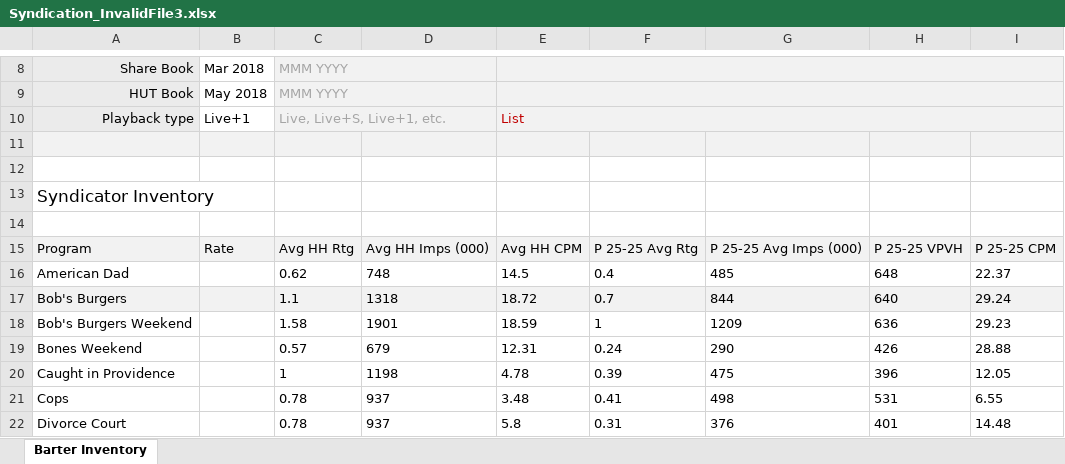
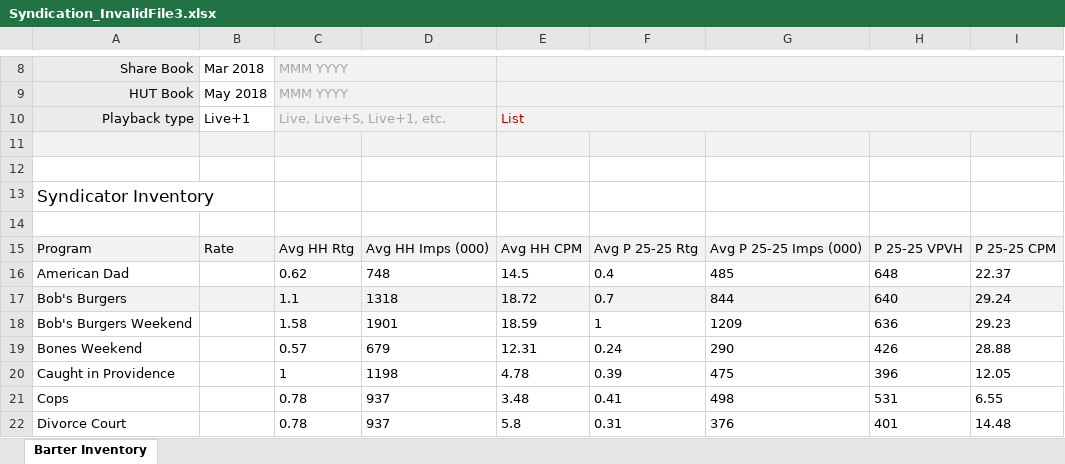
Before and after one commit to tonehanamant/Broadcast, an Excel workbook: Source/Tam/MaestroTests/SupportTests/Services.Broadcast.IntegrationTests/Files/ProprietaryDataFiles/Syndication_InvalidFile3.xlsx, sheet Barter Inventory, drawn as a sheet; only a part is shown, gaps mark what is left out; values as stored, in another font and other column widths than the file's, no borders; conditional formats not drawn; the diff names each change by its address in the sheet, - before the commit and + after, or states it on an @@ line.

```diff
--- a/Source/Tam/MaestroTests/SupportTests/Services.Broadcast.IntegrationTests/Files/ProprietaryDataFiles/Syndication_InvalidFile3.xlsx (sheet Barter Inventory)
+++ b/Source/Tam/MaestroTests/SupportTests/Services.Broadcast.IntegrationTests/Files/ProprietaryDataFiles/Syndication_InvalidFile3.xlsx (sheet Barter Inventory)
-F15: P 25-25 Avg Rtg
+F15: Avg P 25-25 Rtg
-G15: P 25-25 Avg Imps (000)
+G15: Avg P 25-25 Imps (000)
```
Also changed, not shown: Source/Tam/MaestroTests/SupportTests/Services.Broadcast.IntegrationTests/Files/ProprietaryDataFiles/Syndication_InvalidFile1.xlsx, Source/Tam/MaestroTests/SupportTests/Services.Broadcast.IntegrationTests/Files/ProprietaryDataFiles/Syndication_InvalidFile10.xlsx, 16 other files.
